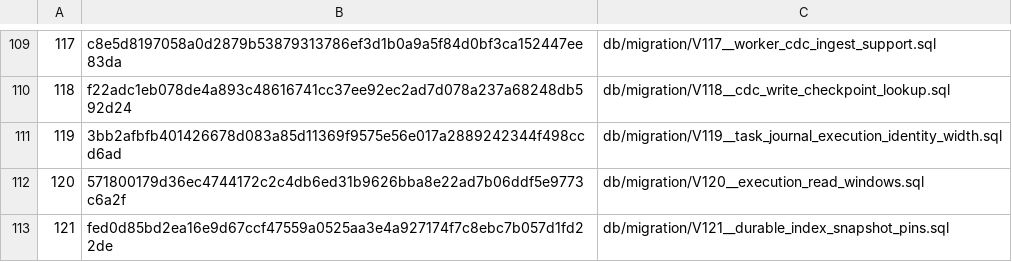
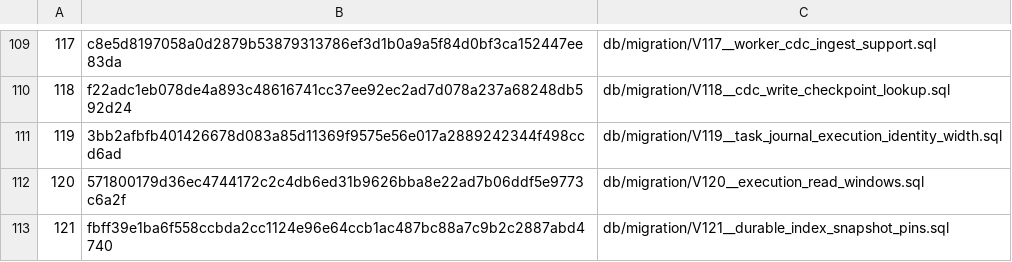
Before and after one commit to pangrova-io/pangrova, a TSV file: pangrova-schema-migrations/src/main/resources/META-INF/pangrova/schema-migrations.tsv, drawn as a sheet; only a part is shown, gaps mark what is left out.

```diff
--- a/pangrova-schema-migrations/src/main/resources/META-INF/pangrova/schema-migrations.tsv
+++ b/pangrova-schema-migrations/src/main/resources/META-INF/pangrova/schema-migrations.tsv
@@ -112,2 +112,2 @@
 120	571800179d36ec4744172c2c4db6ed31b9626bba8e22ad7b06ddf5e9773c6a2f	db/migration/V120__execution_read_windows.sql
-121	fed0d85bd2ea16e9d67ccf47559a0525aa3e4a927174f7c8ebc7b057d1fd22de	db/migration/V121__durable_index_snapshot_pins.sql
+121	fbff39e1ba6f558ccbda2cc1124e96e64ccb1ac487bc88a7c9b2c2887abd4740	db/migration/V121__durable_index_snapshot_pins.sql
```
Also changed, not shown: 2 other files.
